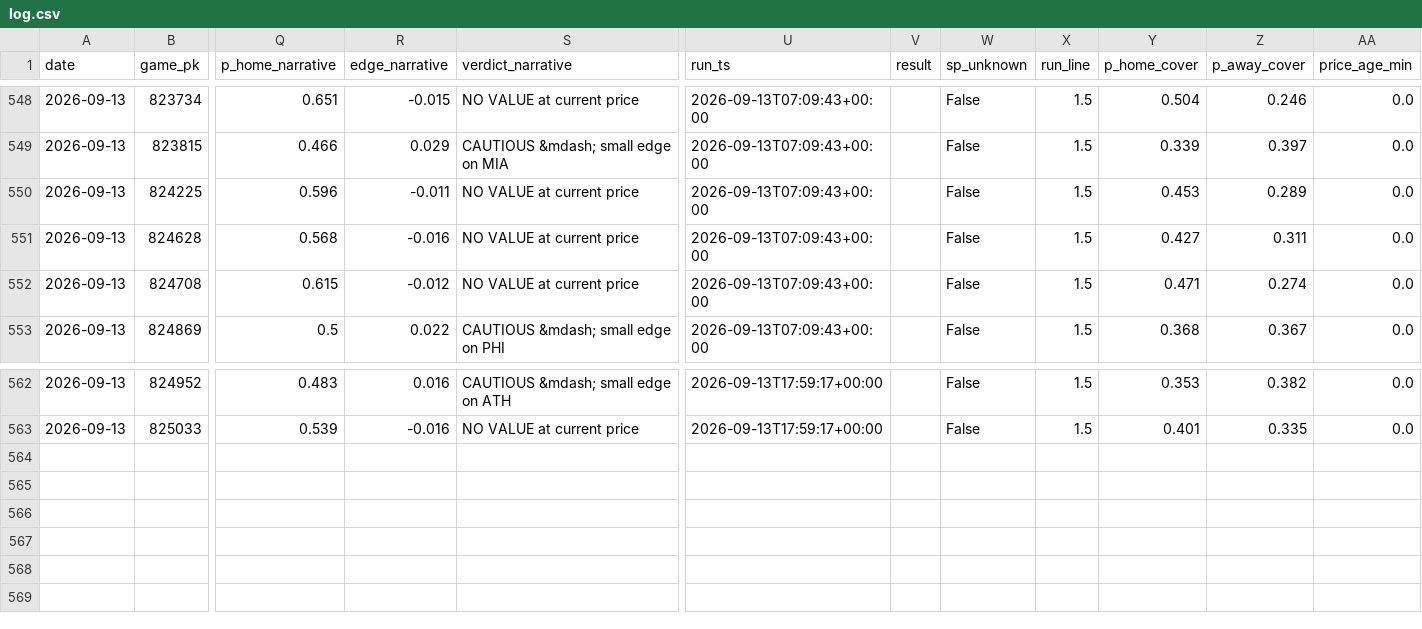
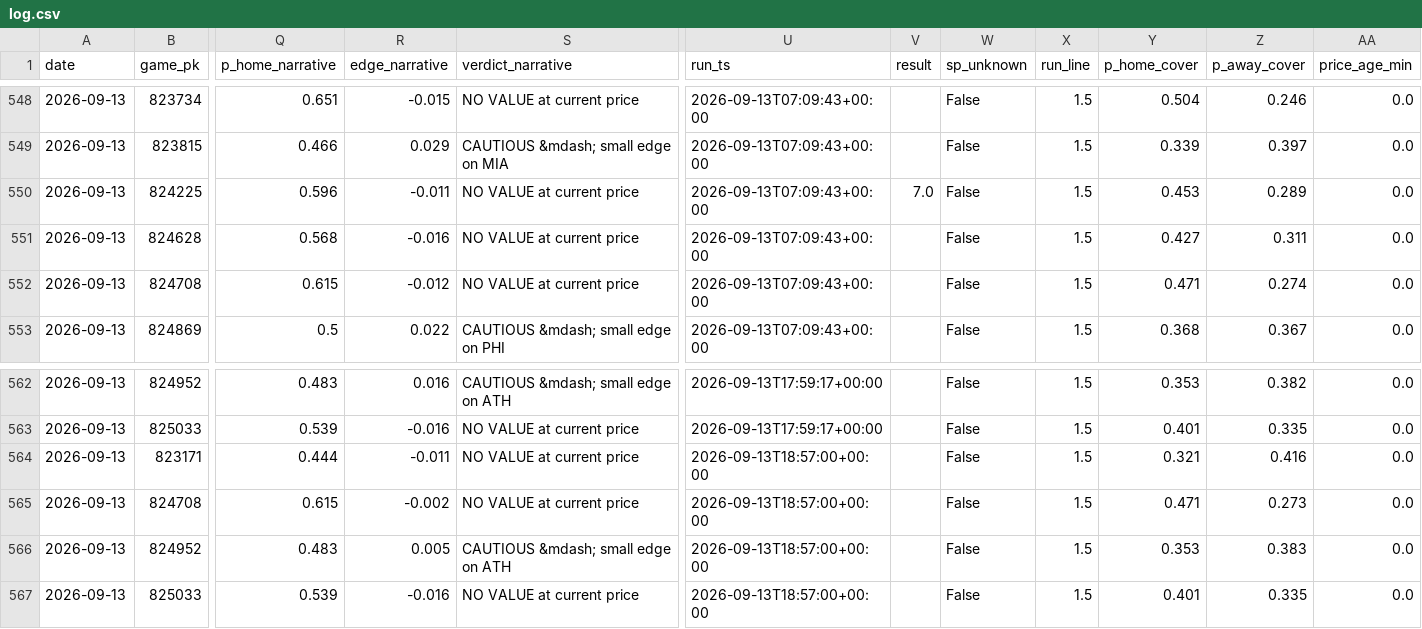
Before and after one commit to jdev-02/gooseline-model-hq, a CSV file: data/mlb/narrative/log.csv, drawn as a sheet; only a part is shown, gaps mark what is left out; rows hold the shown columns only; the diff names each change by its address in the sheet, - before the commit and + after, or states it on an @@ line.

```diff
--- a/data/mlb/narrative/log.csv
+++ b/data/mlb/narrative/log.csv
-V550 (result): (empty)
+V550 (result): 7.0
+row 564: 2026-09-13 | 823171 | 0.444 | -0.011 | NO VALUE at current price | 2026-09-13T18:57:00+00:00 |  | False | 1.5 | 0.321 | 0.416 | 0.0
+row 565: 2026-09-13 | 824708 | 0.615 | -0.002 | NO VALUE at current price | 2026-09-13T18:57:00+00:00 |  | False | 1.5 | 0.471 | 0.273 | 0.0
+row 566: 2026-09-13 | 824952 | 0.483 | 0.005 | CAUTIOUS &mdash; small edge on ATH | 2026-09-13T18:57:00+00:00 |  | False | 1.5 | 0.353 | 0.383 | 0.0
+row 567: 2026-09-13 | 825033 | 0.539 | -0.016 | NO VALUE at current price | 2026-09-13T18:57:00+00:00 |  | False | 1.5 | 0.401 | 0.335 | 0.0
```
Also changed, not shown: 6 other files.
